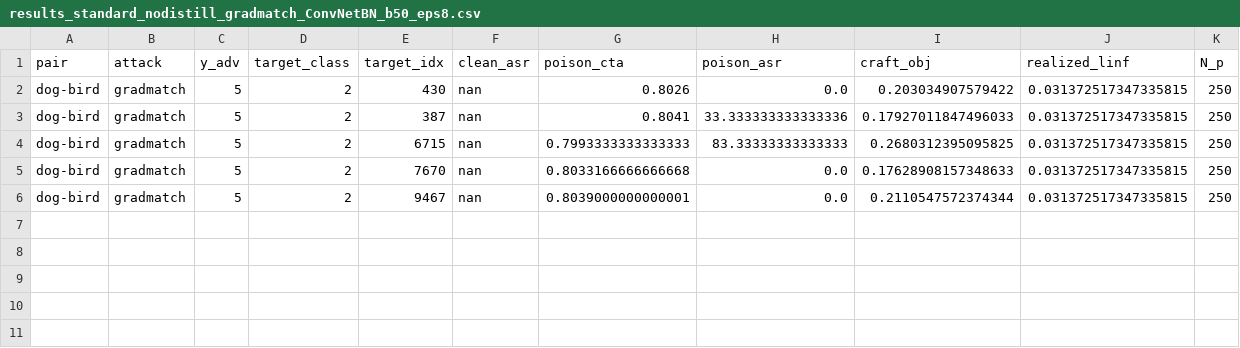
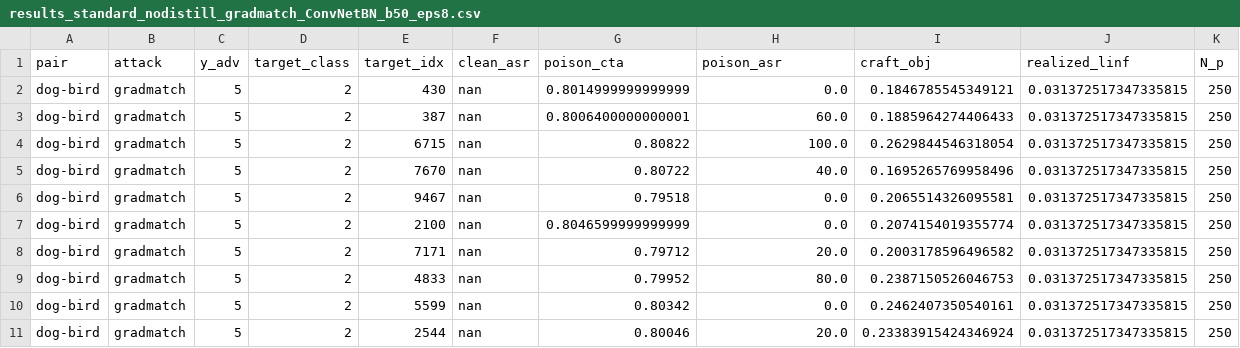
Before and after one commit to mhmoslemi/DD-attack, a CSV file: result/standard_nodistill/results_standard_nodistill_gradmatch_ConvNetBN_b50_eps8.csv, drawn as a sheet.

```diff
--- a/result/standard_nodistill/results_standard_nodistill_gradmatch_ConvNetBN_b50_eps8.csv
+++ b/result/standard_nodistill/results_standard_nodistill_gradmatch_ConvNetBN_b50_eps8.csv
@@ -1,6 +1,11 @@
 pair,attack,y_adv,target_class,target_idx,clean_asr,poison_cta,poison_asr,craft_obj,realized_linf,N_p
-dog-bird,gradmatch,5,2,430,nan,0.8026,0.0,0.203034907579422,0.031372517347335815,250
-dog-bird,gradmatch,5,2,387,nan,0.8041,33.333333333333336,0.17927011847496033,0.031372517347335815,250
-dog-bird,gradmatch,5,2,6715,nan,0.7993333333333333,83.33333333333333,0.2680312395095825,0.031372517347335815,250
-dog-bird,gradmatch,5,2,7670,nan,0.8033166666666668,0.0,0.17628908157348633,0.031372517347335815,250
-dog-bird,gradmatch,5,2,9467,nan,0.8039000000000001,0.0,0.2110547572374344,0.031372517347335815,250
+dog-bird,gradmatch,5,2,430,nan,0.8014999999999999,0.0,0.1846785545349121,0.031372517347335815,250
+dog-bird,gradmatch,5,2,387,nan,0.8006400000000001,60.0,0.1885964274406433,0.031372517347335815,250
+dog-bird,gradmatch,5,2,6715,nan,0.80822,100.0,0.2629844546318054,0.031372517347335815,250
+dog-bird,gradmatch,5,2,7670,nan,0.80722,40.0,0.1695265769958496,0.031372517347335815,250
+dog-bird,gradmatch,5,2,9467,nan,0.79518,0.0,0.2065514326095581,0.031372517347335815,250
+dog-bird,gradmatch,5,2,2100,nan,0.8046599999999999,0.0,0.2074154019355774,0.031372517347335815,250
+dog-bird,gradmatch,5,2,7171,nan,0.79712,20.0,0.2003178596496582,0.031372517347335815,250
+dog-bird,gradmatch,5,2,4833,nan,0.79952,80.0,0.2387150526046753,0.031372517347335815,250
+dog-bird,gradmatch,5,2,5599,nan,0.80342,0.0,0.2462407350540161,0.031372517347335815,250
+dog-bird,gradmatch,5,2,2544,nan,0.80046,20.0,0.23383915424346924,0.031372517347335815,250
```
Also changed, not shown: 19 other files.
